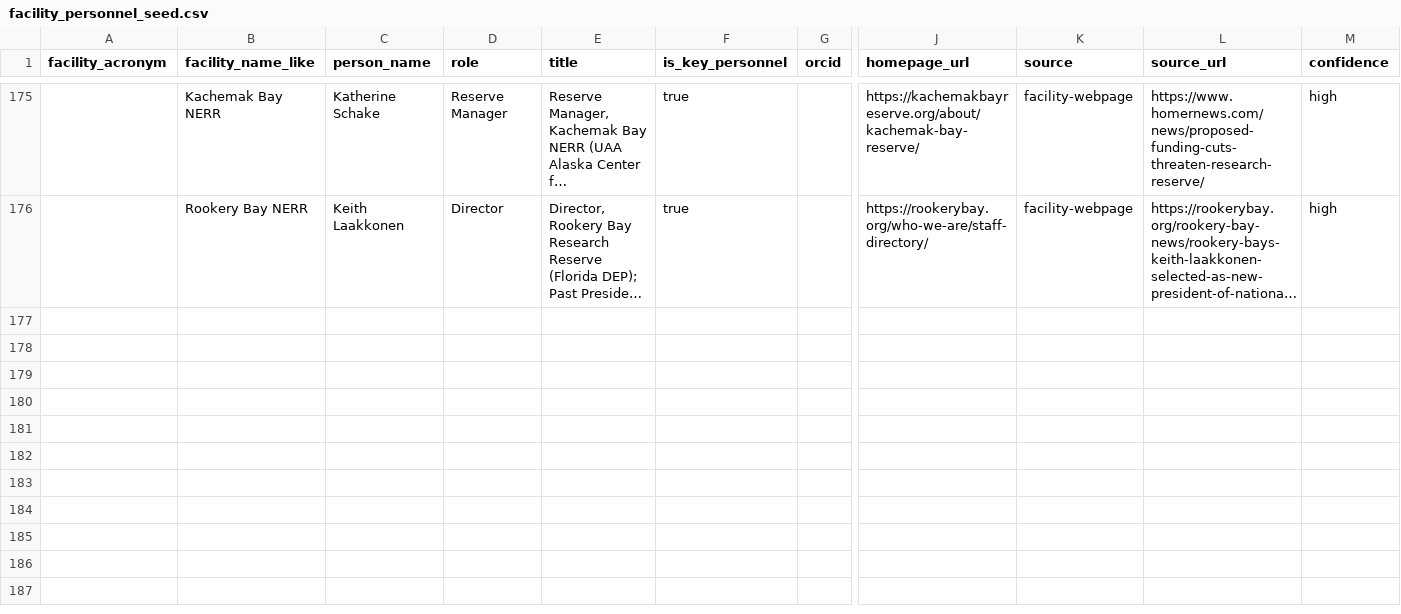
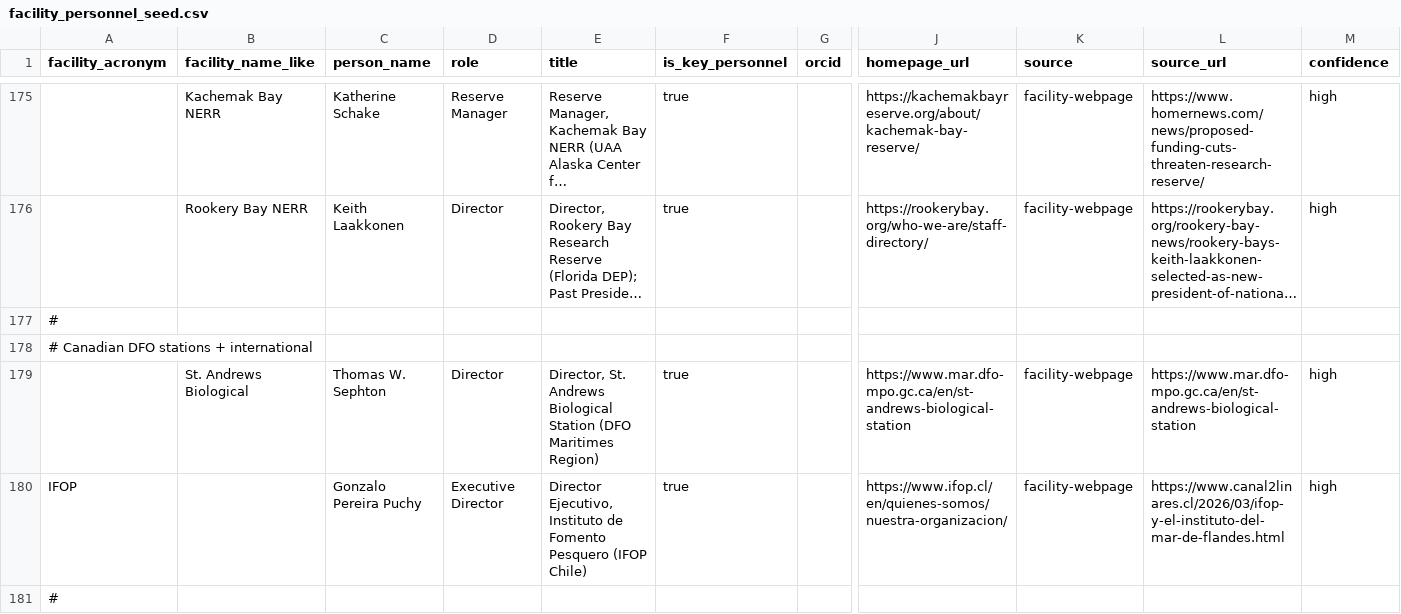
Before and after one commit to tyson-swetnam/cod-kmap, a CSV file: data/seed/facility_personnel_seed.csv, drawn as a sheet; only a part is shown, gaps mark what is left out; long unchanged cells end in …; rows hold the shown columns only; the diff covers the shown part only; the diff names each change by its address in the sheet, - before the commit and + after, or states it on an @@ line.

```diff
--- a/data/seed/facility_personnel_seed.csv
+++ b/data/seed/facility_personnel_seed.csv
+row 177: #
+row 178: # Canadian DFO stations + international
+row 179:  | St. Andrews Biological | Thomas W. Sephton | Director | Director, St. Andrews Biological Station (DFO Maritimes Region) | true |  | https://www.mar.dfo-mpo.gc.ca/en/st-andrews-biological-station | facility-webpage | https://www.mar.dfo-mpo.gc.ca/en/st-andrews-biological-station | high
+row 180: IFOP |  | Gonzalo Pereira Puchy | Executive Director | Director Ejecutivo, Instituto de Fomento Pesquero (IFOP Chile) | true |  | https://www.ifop.cl/en/quienes-somos/nuestra-organizacion/ | facility-webpage | https://www.canal2linares.cl/2026/03/ifop-y-el-instituto-del-mar-de-flandes.html | high
+row 181: #
```
Also changed, not shown: 23 added rows elsewhere in this file, 4 other files.
